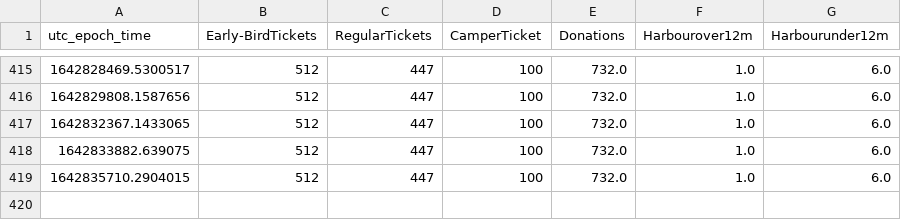
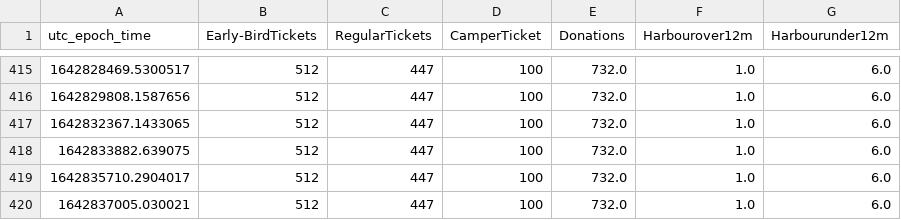
Before and after one commit to tjclement/mch2022-ticket-graph, a CSV file: tickets.csv, drawn as a sheet; only a part is shown, gaps mark what is left out.

Commit message:
Updated ticket counter graph

```diff
--- a/tickets.csv
+++ b/tickets.csv
@@ -418,2 +418,3 @@ utc_epoch_time,Early-BirdTickets,RegularTickets,CamperTicket,Donations,Harbourov
 1642833882.639075,512,447,100,732.0,1.0,6.0
-1642835710.2904015,512,447,100,732.0,1.0,6.0
+1642835710.2904017,512,447,100,732.0,1.0,6.0
+1642837005.030021,512,447,100,732.0,1.0,6.0
```
Also changed, not shown: 2 other files.
